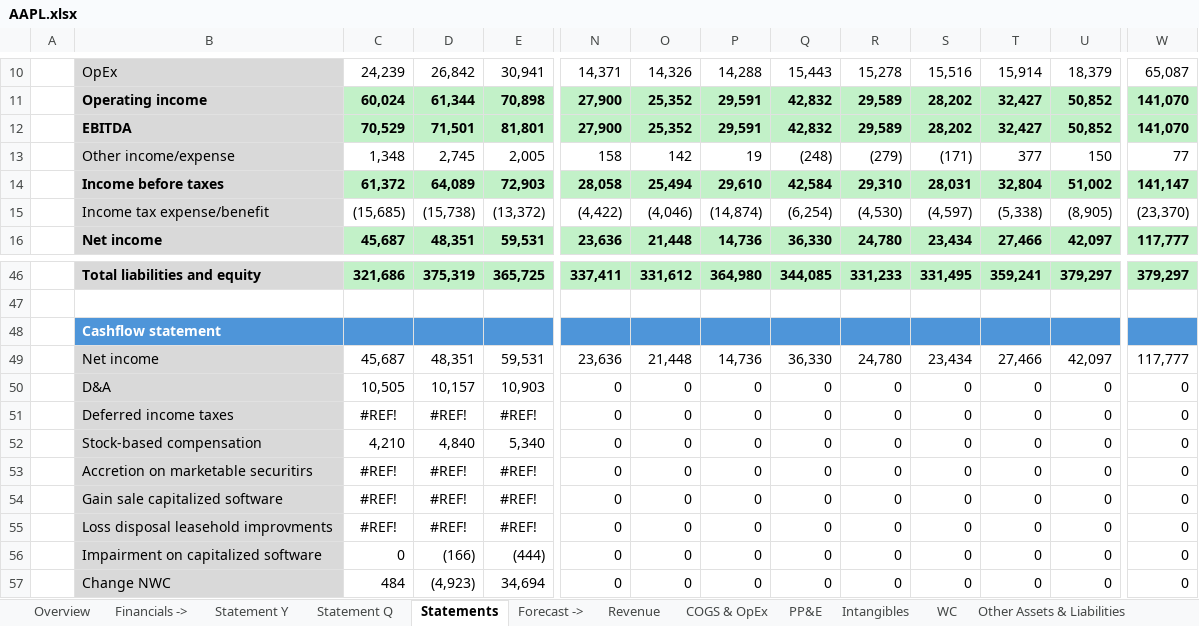
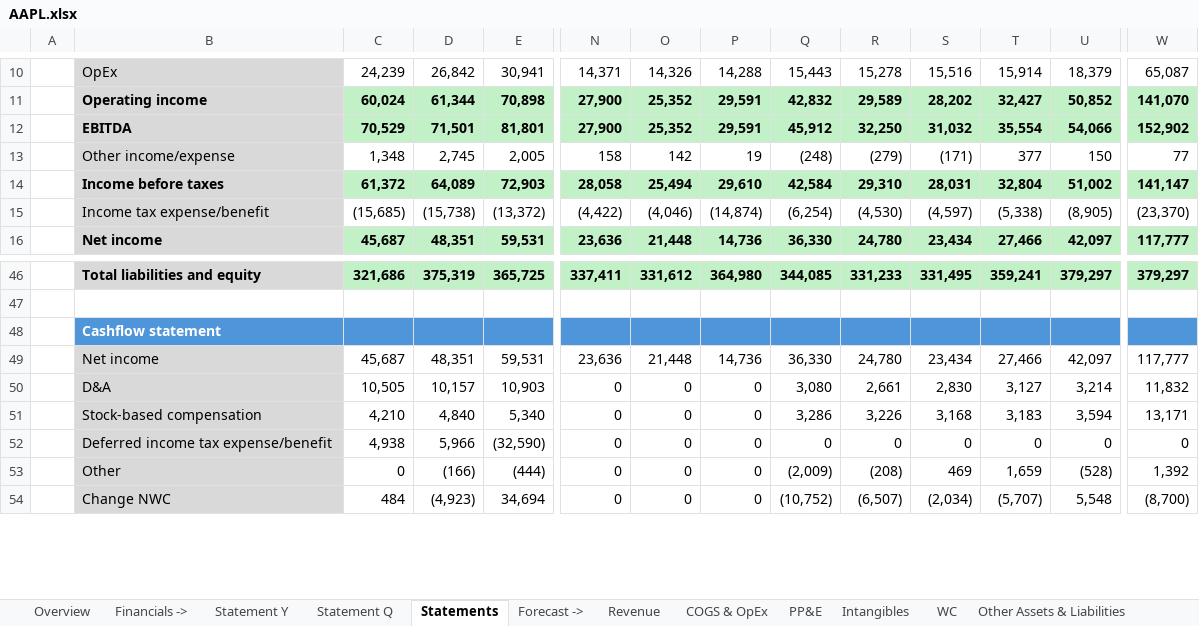
Before and after one commit to ady28/Finance-StockLists, an Excel workbook: AAPL.xlsx, sheet Statements, drawn as a sheet; only a part is shown, gaps mark what is left out; values as stored, in another font and other column widths than the file's, no borders; removed rows and columns are numbered as before the commit, all else as after; rows hold the shown columns only; the diff covers the shown part only; the diff names each change by its address in the sheet, - before the commit and + after, or states it on an @@ line.

```diff
--- a/AAPL.xlsx (sheet Statements)
+++ b/AAPL.xlsx (sheet Statements)
-Q12: 42,832
+Q12: 45,912
-R12: 29,589
+R12: 32,250
-S12: 28,202
+S12: 31,032
-T12: 32,427
+T12: 35,554
-U12: 50,852
+U12: 54,066
-W12: 141,070
+W12: 152,902
-Q50: 0
+Q50: 3,080
-R50: 0
+R50: 2,661
-S50: 0
+S50: 2,830
-T50: 0
+T50: 3,127
-U50: 0
+U50: 3,214
-W50: 0
+W50: 11,832
-row 51:  | Deferred income taxes | #REF! | #REF! | #REF! | 0 | 0 | 0 | 0 | 0 | 0 | 0 | 0 | 0
-Q51: 0
+Q51: 3,286
-R51: 0
+R51: 3,226
-S51: 0
+S51: 3,168
-T51: 0
+T51: 3,183
-U51: 0
+U51: 3,594
-W51: 0
+W51: 13,171
-row 53:  | Accretion on marketable securitirs | #REF! | #REF! | #REF! | 0 | 0 | 0 | 0 | 0 | 0 | 0 | 0 | 0
-row 54:  | Gain sale capitalized software | #REF! | #REF! | #REF! | 0 | 0 | 0 | 0 | 0 | 0 | 0 | 0 | 0
-row 55:  | Loss disposal leasehold improvments | #REF! | #REF! | #REF! | 0 | 0 | 0 | 0 | 0 | 0 | 0 | 0 | 0
+row 52:  | Deferred income tax expense/benefit | 4,938 | 5,966 | (32,590) | 0 | 0 | 0 | 0 | 0 | 0 | 0 | 0 | 0
-B53: Impairment on capitalized software
+B53: Other
-Q53: 0
+Q53: (2,009)
-R53: 0
+R53: (208)
-S53: 0
+S53: 469
-T53: 0
+T53: 1,659
-U53: 0
+U53: (528)
-W53: 0
+W53: 1,392
-Q54: 0
+Q54: (10,752)
-R54: 0
+R54: (6,507)
-S54: 0
+S54: (2,034)
-T54: 0
+T54: (5,707)
-U54: 0
+U54: 5,548
-W54: 0
+W54: (8,700)
```
Also changed, not shown: 4 added rows, 2 removed rows and 42 edited cells elsewhere in this sheet, sheet Statement Y, sheet Statement Q, sheet Overview, sheet WACC, formulas that keep their value, hidden cells, 1. List_AutomaticData.xlsx, 8. Template_Stock.xlsx, 3 other files.
